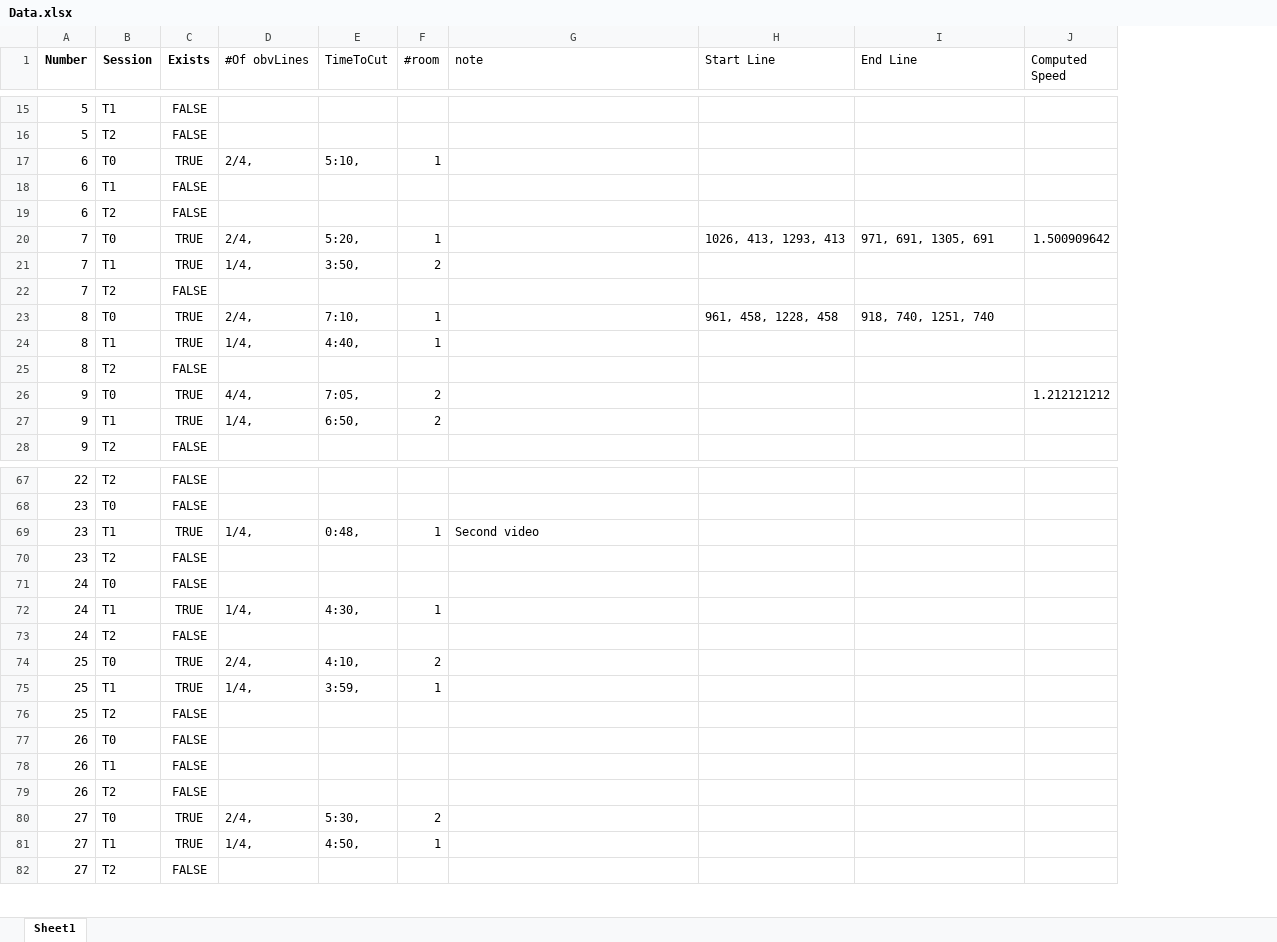
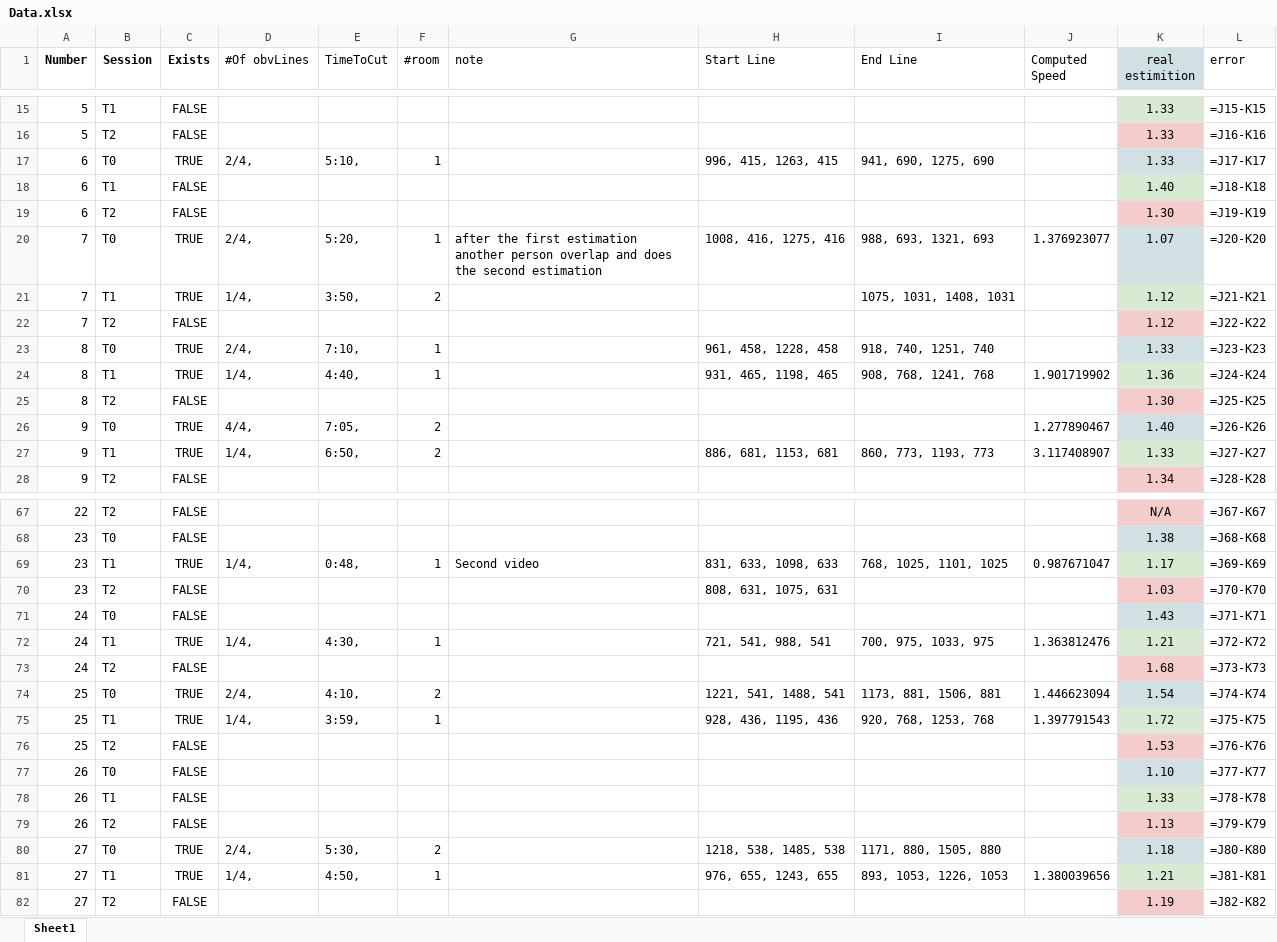
Before and after one commit to Abedulftah/walkingAssessment, an Excel workbook: Data.xlsx, sheet Sheet1, drawn as a sheet; only a part is shown, gaps mark what is left out; values as stored, in another font and other column widths than the file's, no borders; formulas without a stored value are shown as written; the diff covers the shown part only; the diff names each change by its address in the sheet, - before the commit and + after, or states it on an @@ line.

Commit message:
person detection precision update added one more column in the Data file to calculate the error of our predication.

```diff
--- a/Data.xlsx (sheet Sheet1)
+++ b/Data.xlsx (sheet Sheet1)
+column K (real estimition), rows 15-28: 1.33 | 1.33 | 1.33 | 1.40 | 1.30 | 1.07 | 1.12 | 1.12 | 1.33 | 1.36 | 1.30 | 1.40 | 1.33 | 1.34; rows 67-82: N/A | 1.38 | 1.17 | 1.03 | 1.43 | 1.21 | 1.68 | 1.54 | 1.72 | 1.53 | 1.10 | 1.33 | 1.13 | 1.18 | 1.21 | 1.19
+column L (error), rows 15-28: =J15-K15 | =J16-K16 | =J17-K17 | =J18-K18 | =J19-K19 | =J20-K20 | =J21-K21 | =J22-K22 | =J23-K23 | =J24-K24 | =J25-K25 | =J26-K26 | =J27-K27 | =J28-K28; rows 67-82: =J67-K67 | =J68-K68 | =J69-K69 | =J70-K70 | =J71-K71 | =J72-K72 | =J73-K73 | =J74-K74 | =J75-K75 | =J76-K76 | =J77-K77 | =J78-K78 | =J79-K79 | =J80-K80 | =J81-K81 | =J82-K82
-H17 (Start Line): (empty)
+H17 (Start Line): 996, 415, 1263, 415
-I17 (End Line): (empty)
+I17 (End Line): 941, 690, 1275, 690
-G20 (note): (empty)
+G20 (note): after the first estimation another person overlap and does the second estimation
-H20 (Start Line): 1026, 413, 1293, 413
+H20 (Start Line): 1008, 416, 1275, 416
-I20 (End Line): 971, 691, 1305, 691
+I20 (End Line): 988, 693, 1321, 693
-J20 (Computed Speed): 1.500909642
+J20 (Computed Speed): 1.376923077
-I21 (End Line): (empty)
+I21 (End Line): 1075, 1031, 1408, 1031
-H24 (Start Line): (empty)
+H24 (Start Line): 931, 465, 1198, 465
-I24 (End Line): (empty)
+I24 (End Line): 908, 768, 1241, 768
-J24 (Computed Speed): (empty)
+J24 (Computed Speed): 1.901719902
-J26 (Computed Speed): 1.212121212
+J26 (Computed Speed): 1.277890467
-H27 (Start Line): (empty)
+H27 (Start Line): 886, 681, 1153, 681
-I27 (End Line): (empty)
+I27 (End Line): 860, 773, 1193, 773
-J27 (Computed Speed): (empty)
+J27 (Computed Speed): 3.117408907
-H69 (Start Line): (empty)
+H69 (Start Line): 831, 633, 1098, 633
-I69 (End Line): (empty)
+I69 (End Line): 768, 1025, 1101, 1025
-J69 (Computed Speed): (empty)
+J69 (Computed Speed): 0.987671047
-H70 (Start Line): (empty)
+H70 (Start Line): 808, 631, 1075, 631
-H72 (Start Line): (empty)
+H72 (Start Line): 721, 541, 988, 541
-I72 (End Line): (empty)
+I72 (End Line): 700, 975, 1033, 975
-J72 (Computed Speed): (empty)
+J72 (Computed Speed): 1.363812476
-H74 (Start Line): (empty)
+H74 (Start Line): 1221, 541, 1488, 541
-I74 (End Line): (empty)
+I74 (End Line): 1173, 881, 1506, 881
-J74 (Computed Speed): (empty)
+J74 (Computed Speed): 1.446623094
-H75 (Start Line): (empty)
+H75 (Start Line): 928, 436, 1195, 436
-I75 (End Line): (empty)
+I75 (End Line): 920, 768, 1253, 768
-J75 (Computed Speed): (empty)
+J75 (Computed Speed): 1.397791543
-H80 (Start Line): (empty)
+H80 (Start Line): 1218, 538, 1485, 538
-I80 (End Line): (empty)
+I80 (End Line): 1171, 880, 1505, 880
-H81 (Start Line): (empty)
+H81 (Start Line): 976, 655, 1243, 655
-I81 (End Line): (empty)
+I81 (End Line): 893, 1053, 1226, 1053
-J81 (Computed Speed): (empty)
+J81 (Computed Speed): 1.380039656
```
Also changed, not shown: 54 edited cells elsewhere in this sheet, 1 other file.
